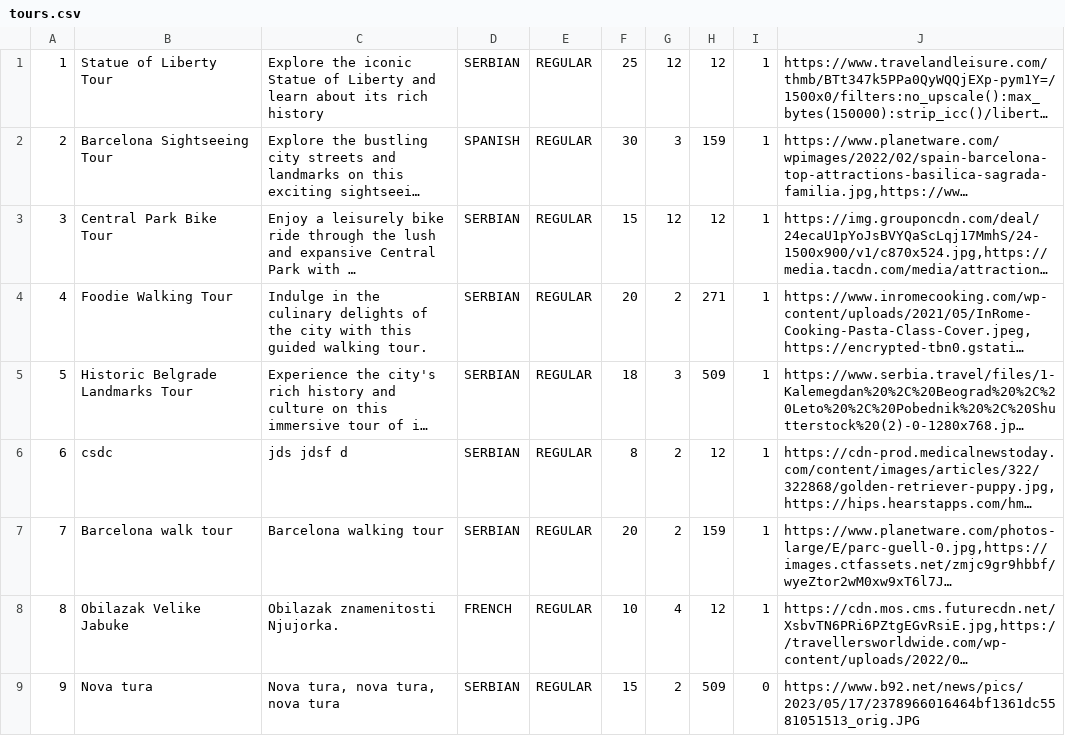
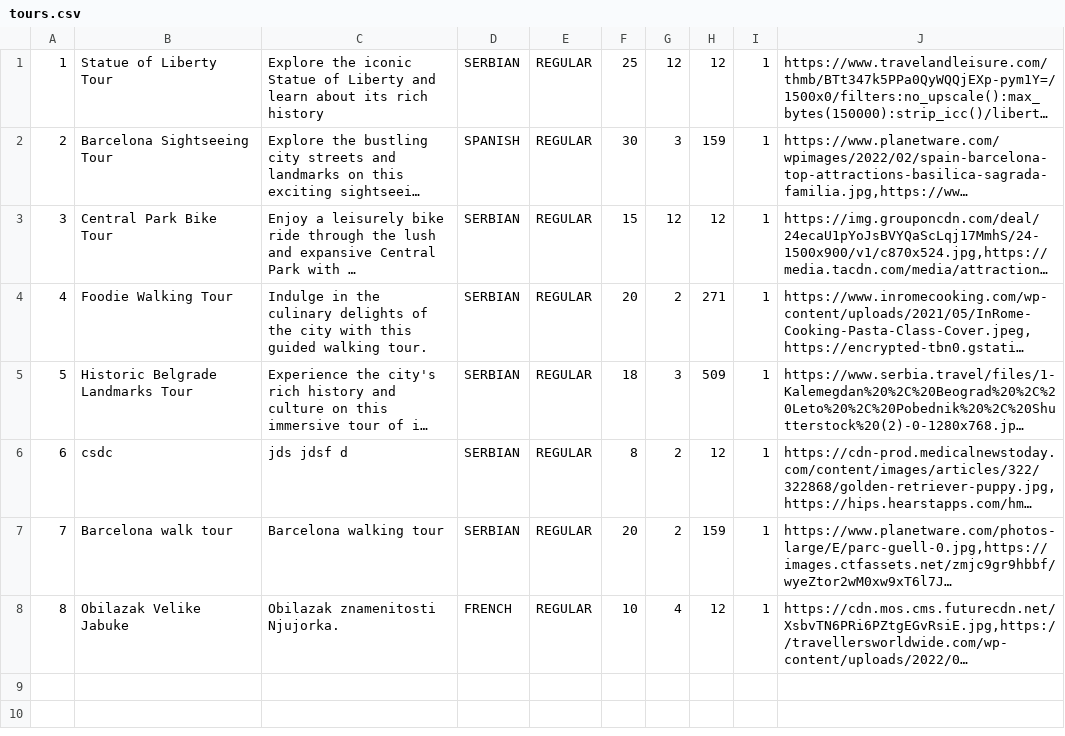
Before and after one commit to JovanDozic/sims-2023-group-4-team-A, a CSV file: sims-2023-group-4-team-A/SIMSProject/Resources/Data/tours.csv, drawn as a sheet; long unchanged cells end in …; the diff names each change by its address in the sheet, - before the commit and + after, or states it on an @@ line.

Commit message:
Insert of Guide in TourCreationVM, added additional KeyPoints for Tours, minor changes in TourCreationVM

```diff
--- a/sims-2023-group-4-team-A/SIMSProject/Resources/Data/tours.csv
+++ b/sims-2023-group-4-team-A/SIMSProject/Resources/Data/tours.csv
-row 9: 9 | Nova tura | Nova tura, nova tura, nova tura | SERBIAN | REGULAR | 15 | 2 | 509 | 0 | https://www.b92.net/news/pics/2023/05/17/2378966016464bf1361dc5581051513_orig.JPG
```
Also changed, not shown: sims-2023-group-4-team-A/SIMSProject/Resources/Data/customtourrequests.csv, sims-2023-group-4-team-A/SIMSProject/Resources/Data/keypoints.csv, 16 other files.
